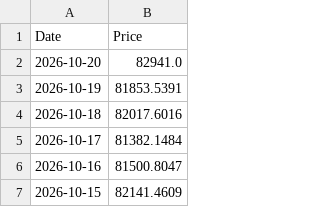
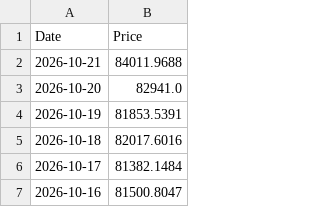
Before and after one commit to T1m-V/portfolio-data, a CSV file: prices/BTC.csv, drawn as a sheet; only a part is shown; the shorter side is filled out with more unchanged rows.

Commit message:
Price Robot: 2026-10-22 12:52

```diff
--- a/prices/BTC.csv
+++ b/prices/BTC.csv
@@ -1,2 +1,3 @@
 Date,Price
+2026-10-21,84011.9688
 2026-10-20,82941.0
```
Also changed, not shown: prices/BNB.csv, prices/ETH.csv, 34 other files.
